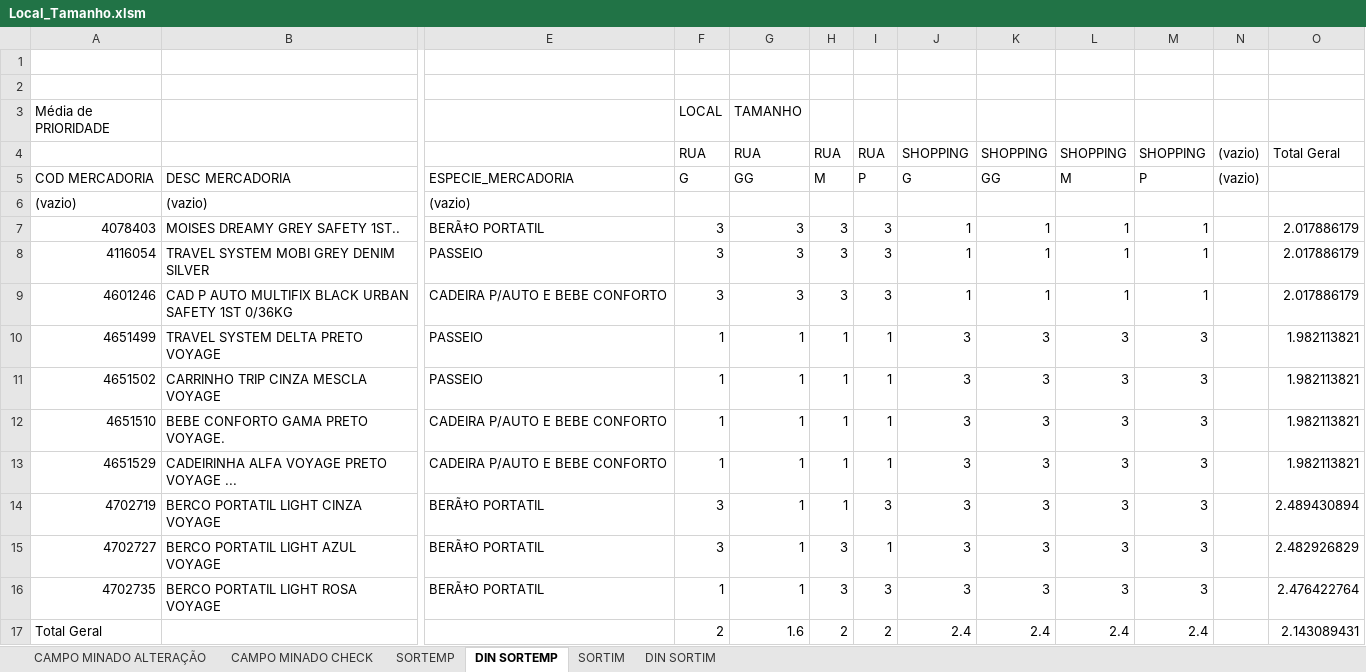
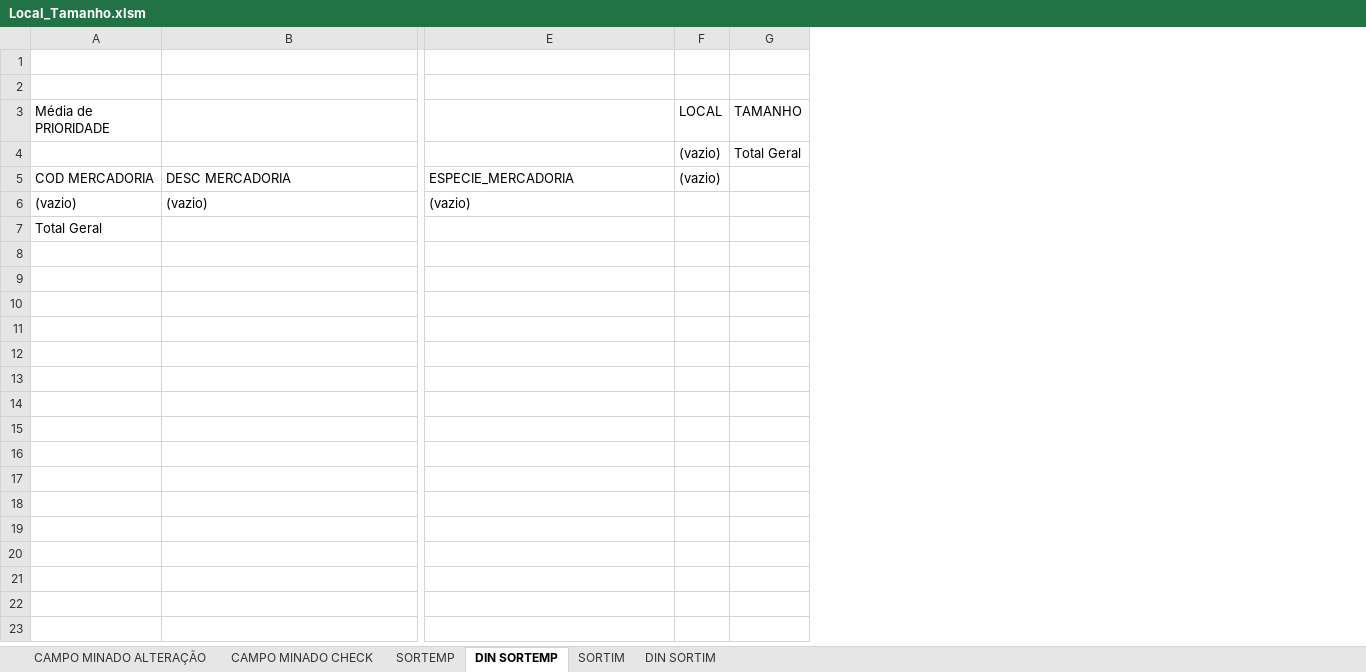
Before and after one commit to zameethi/Flask_Rel_New, an Excel workbook: apps/db/Local_Tamanho.xlsm, sheet DIN SORTEMP, drawn as a sheet; only a part is shown, gaps mark what is left out; values as stored, in another font and other column widths than the file's, no borders; conditional formats not drawn; removed rows and columns are numbered as before the commit, all else as after; rows hold the shown columns only; the diff names each change by its address in the sheet, - before the commit and + after, or states it on an @@ line.

```diff
--- a/apps/db/Local_Tamanho.xlsm (sheet DIN SORTEMP)
+++ b/apps/db/Local_Tamanho.xlsm (sheet DIN SORTEMP)
-column F (LOCAL), rows 4-5: RUA | G; row 17: 2
-column G (TAMANHO), rows 4-5: RUA | GG; row 17: 1.6
-column H, rows 4-5: RUA | M; row 17: 2
-column I, rows 4-5: RUA | P; row 17: 2
-column J, rows 4-5: SHOPPING | G; row 17: 2.4
-column K, rows 4-5: SHOPPING | GG; row 17: 2.4
-column L, rows 4-5: SHOPPING | M; row 17: 2.4
-column M, rows 4-5: SHOPPING | P; row 17: 2.4
-column O, row 4: Total Geral; row 17: 2.143089431
+column G (TAMANHO), row 4: Total Geral
-F3: (empty)
+F3: LOCAL
-row 7: 4078403 | MOISES DREAMY GREY SAFETY 1ST.. | BERÃ‡O PORTATIL | 3 | 3 | 3 | 3 | 1 | 1 | 1 | 1 |  | 2.017886179
-row 8: 4116054 | TRAVEL SYSTEM MOBI GREY DENIM SILVER | PASSEIO | 3 | 3 | 3 | 3 | 1 | 1 | 1 | 1 |  | 2.017886179
-row 9: 4601246 | CAD P AUTO MULTIFIX BLACK URBAN SAFETY 1ST 0/36KG | CADEIRA P/AUTO E BEBE CONFORTO | 3 | 3 | 3 | 3 | 1 | 1 | 1 | 1 |  | 2.017886179
-row 10: 4651499 | TRAVEL SYSTEM DELTA PRETO VOYAGE | PASSEIO | 1 | 1 | 1 | 1 | 3 | 3 | 3 | 3 |  | 1.982113821
-row 11: 4651502 | CARRINHO TRIP CINZA MESCLA VOYAGE | PASSEIO | 1 | 1 | 1 | 1 | 3 | 3 | 3 | 3 |  | 1.982113821
-row 12: 4651510 | BEBE CONFORTO GAMA PRETO VOYAGE. | CADEIRA P/AUTO E BEBE CONFORTO | 1 | 1 | 1 | 1 | 3 | 3 | 3 | 3 |  | 1.982113821
-row 13: 4651529 | CADEIRINHA ALFA VOYAGE PRETO VOYAGE ... | CADEIRA P/AUTO E BEBE CONFORTO | 1 | 1 | 1 | 1 | 3 | 3 | 3 | 3 |  | 1.982113821
-row 14: 4702719 | BERCO PORTATIL LIGHT CINZA VOYAGE | BERÃ‡O PORTATIL | 3 | 1 | 1 | 3 | 3 | 3 | 3 | 3 |  | 2.489430894
-row 15: 4702727 | BERCO PORTATIL LIGHT AZUL VOYAGE | BERÃ‡O PORTATIL | 3 | 1 | 3 | 1 | 3 | 3 | 3 | 3 |  | 2.482926829
-row 16: 4702735 | BERCO PORTATIL LIGHT ROSA VOYAGE | BERÃ‡O PORTATIL | 1 | 1 | 3 | 3 | 3 | 3 | 3 | 3 |  | 2.476422764
```
Also changed, not shown: apps/db/Bandeira_Perfil_Regiao.xlsm, apps/db/Bandeira_Perfil_Tamanho.xlsm, 12 other files.
